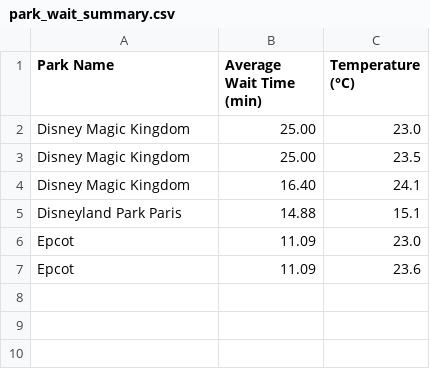
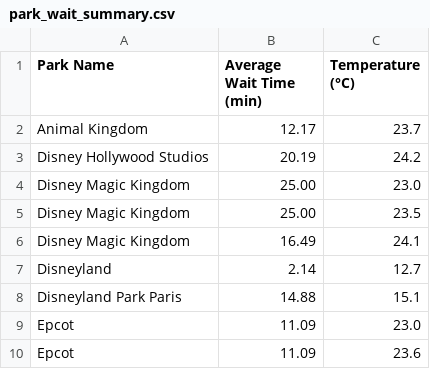
Before and after one commit to hnadel123/SI-206-Final-Project, a CSV file: park_wait_summary.csv, drawn as a sheet.

```diff
--- a/park_wait_summary.csv
+++ b/park_wait_summary.csv
@@ -1,5 +1,8 @@
 Park Name,Average Wait Time (min),Temperature (°C)
+Animal Kingdom,12.17,23.7
+Disney Hollywood Studios,20.19,24.2
 Disney Magic Kingdom,25.00,23.0
 Disney Magic Kingdom,25.00,23.5
-Disney Magic Kingdom,16.40,24.1
+Disney Magic Kingdom,16.49,24.1
+Disneyland,2.14,12.7
 Disneyland Park Paris,14.88,15.1
```
Also changed, not shown: 2 other files.
